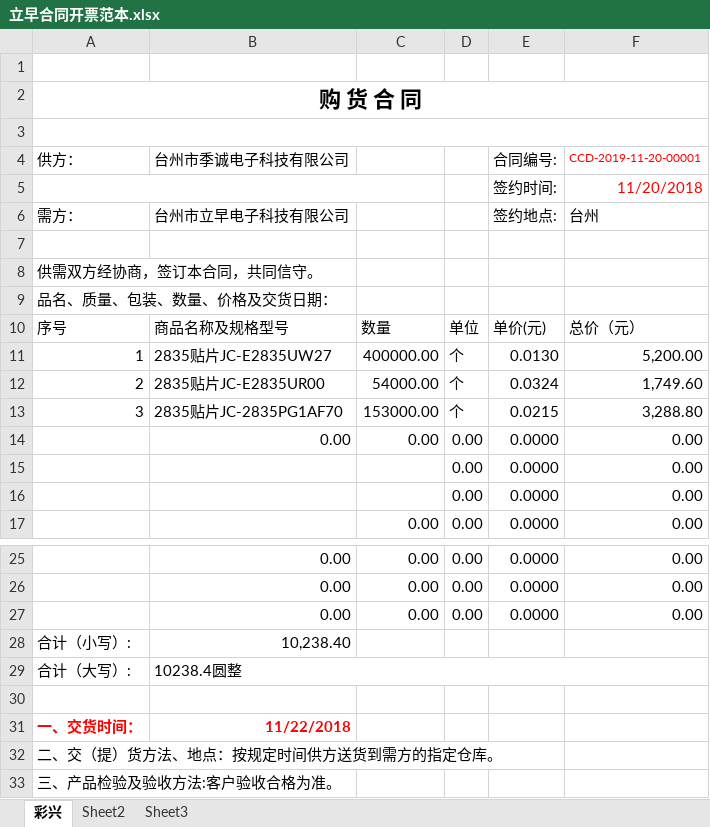
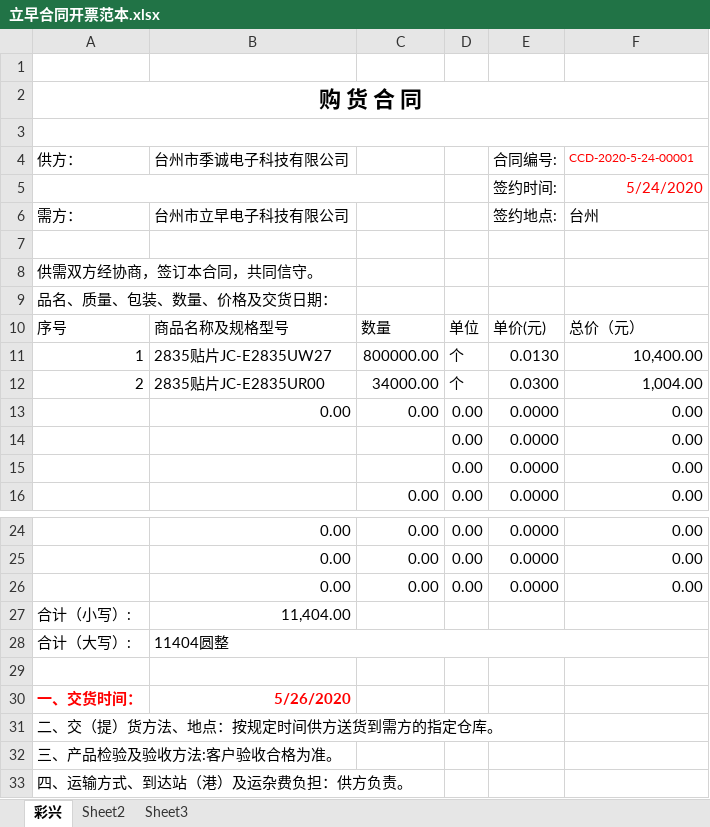
Before and after one commit to weinkym/zll, an Excel workbook: 季诚/成交客户/立早电子/合同/承兑合同/立早合同开票范本.xlsx, sheet 彩兴, drawn as a sheet; only a part is shown, gaps mark what is left out; the shorter side is filled out with more unchanged rows; values as stored, in another font and other column widths than the file's, no borders; removed rows and columns are numbered as before the commit, all else as after; the diff names each change by its address in the sheet, - before the commit and + after, or states it on an @@ line.

```diff
--- a/季诚/成交客户/立早电子/合同/承兑合同/立早合同开票范本.xlsx (sheet 彩兴)
+++ b/季诚/成交客户/立早电子/合同/承兑合同/立早合同开票范本.xlsx (sheet 彩兴)
-F4: CCD-2019-11-20-00001
+F4: CCD-2020-5-24-00001
-F5 (CCD-2020-5-24-00001): 11/20/2018
+F5 (CCD-2020-5-24-00001): 5/24/2020
-C11: 400000.00
+C11: 800000.00
-F11 (CCD-2020-5-24-00001): 5,200.00
+F11 (CCD-2020-5-24-00001): 10,400.00
-C12: 54000.00
+C12: 34000.00
-E12 (合同编号:): 0.0324
+E12 (合同编号:): 0.0300
-F12 (CCD-2020-5-24-00001): 1,749.60
+F12 (CCD-2020-5-24-00001): 1,004.00
-row 13: 3 | 2835贴片JC-2835PG1AF70 | 153000.00 | 个 | 0.0215 | 3,288.80
-B27 (台州市季诚电子科技有限公司): 10,238.40
+B27 (台州市季诚电子科技有限公司): 11,404.00
-B28 (台州市季诚电子科技有限公司): 10238.4圆整
+B28 (台州市季诚电子科技有限公司): 11404圆整
-B30 (台州市季诚电子科技有限公司): 11/22/2018
+B30 (台州市季诚电子科技有限公司): 5/26/2020
```
Also changed, not shown: 季诚/成交客户/军发电子/送货单/送货单.xlsx, 季诚/成交客户/立早电子/标签.xlsx, 25 other files.
